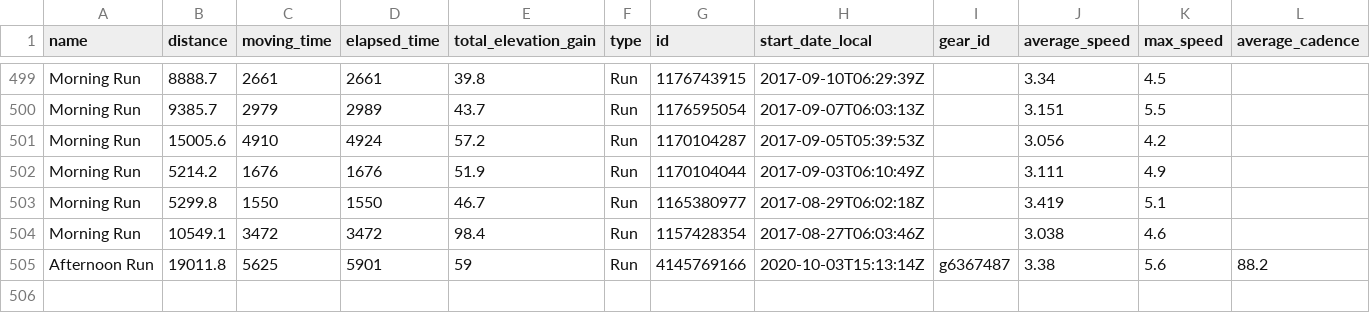
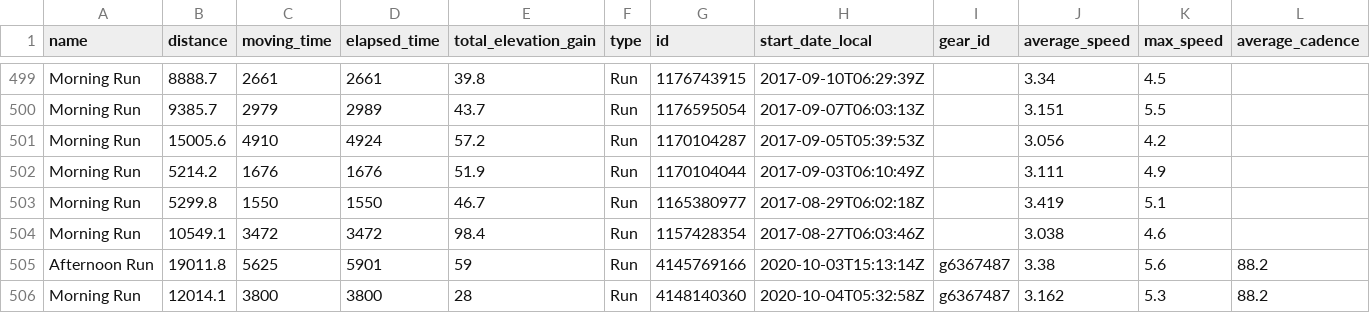
Before and after one commit to nicolaszimmer/strava, a CSV file: 24474891/activities.csv, drawn as a sheet; only a part is shown, gaps mark what is left out; rows hold the shown columns only; the diff names each change by its address in the sheet, - before the commit and + after, or states it on an @@ line.

Commit message:
GitRows Strava Connector (https://gitrows.com)

```diff
--- a/24474891/activities.csv
+++ b/24474891/activities.csv
+row 506: Morning Run | 12014.1 | 3800 | 3800 | 28 | Run | 4148140360 | 2020-10-04T05:32:58Z | g6367487 | 3.162 | 5.3 | 88.2
```
